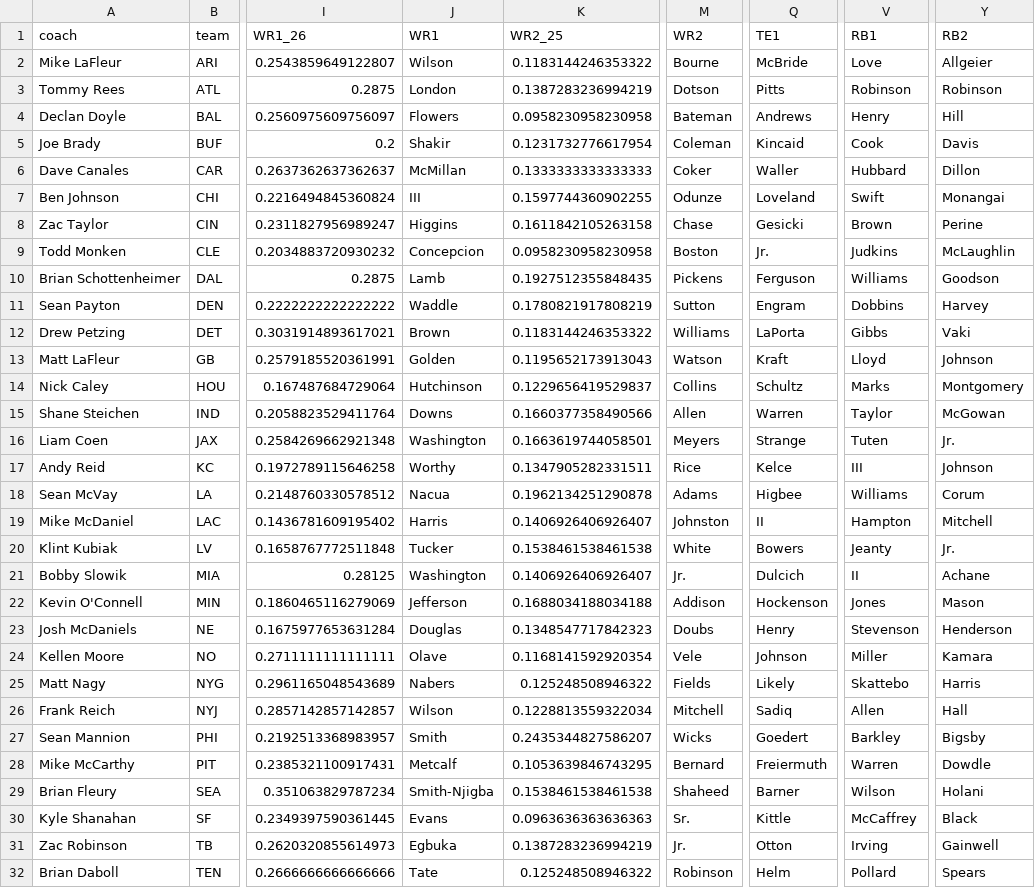
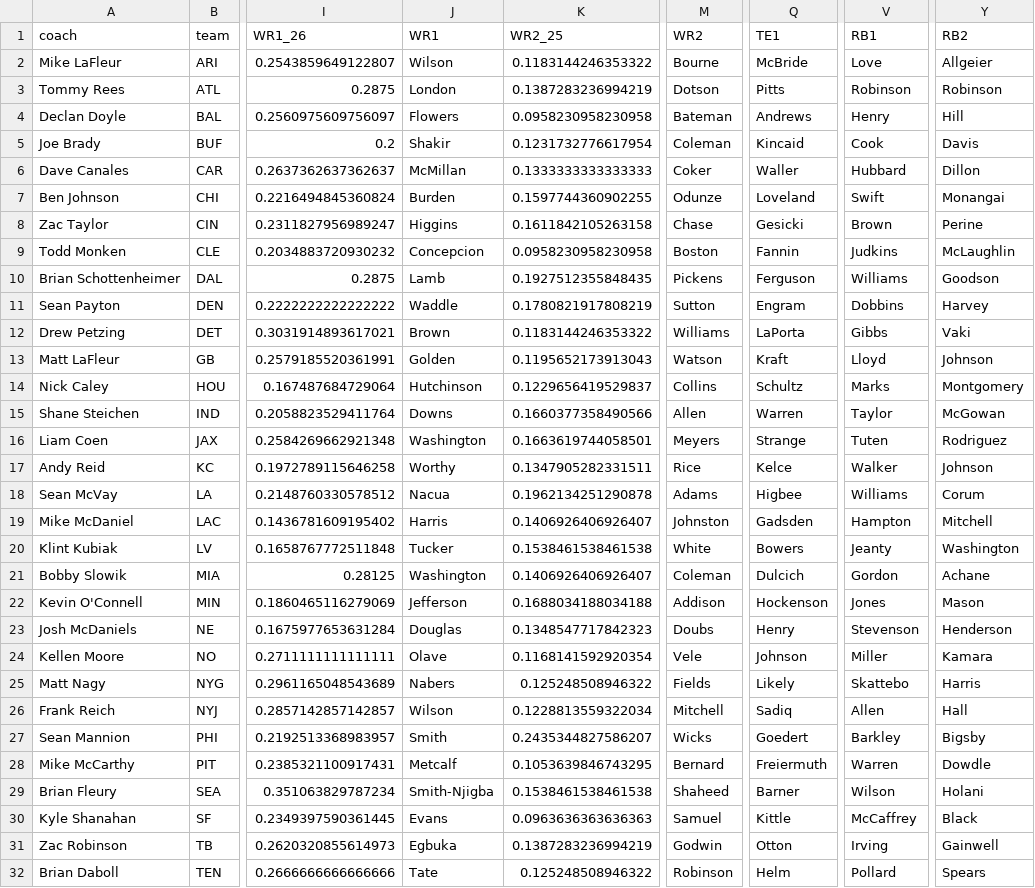
Before and after one commit to Mkhuriyakub/improper_fantasy_football_predictor, a CSV file: results/playcaller_table_2026.csv, drawn as a sheet; only a part is shown, gaps mark what is left out; the diff names each change by its address in the sheet, - before the commit and + after, or states it on an @@ line.

```diff
--- a/results/playcaller_table_2026.csv
+++ b/results/playcaller_table_2026.csv
-J7 (WR1): III
+J7 (WR1): Burden
-Q9 (TE1): Jr.
+Q9 (TE1): Fannin
-Y16 (RB2): Jr.
+Y16 (RB2): Rodriguez
-V17 (RB1): III
+V17 (RB1): Walker
-Q19 (TE1): II
+Q19 (TE1): Gadsden
-Y20 (RB2): Jr.
+Y20 (RB2): Washington
-M21 (WR2): Jr.
+M21 (WR2): Coleman
-V21 (RB1): II
+V21 (RB1): Gordon
-M30 (WR2): Sr.
+M30 (WR2): Samuel
-M31 (WR2): Jr.
+M31 (WR2): Godwin
```
